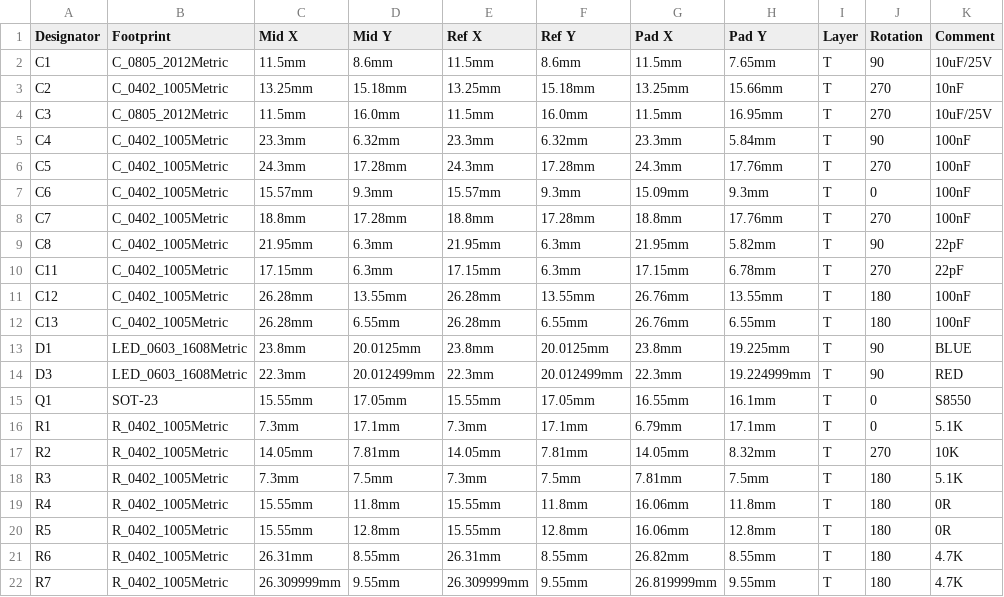
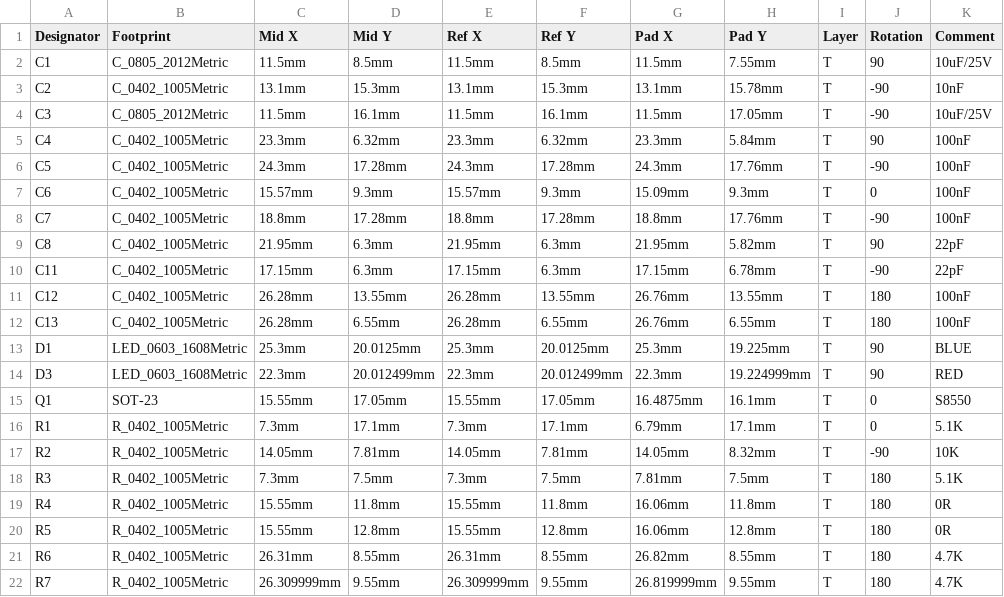
Before and after one commit to TileParts/0102-TILEDAP, a CSV file: 0102-TILEDAP_POS.csv, drawn as a sheet; only a part is shown; the diff covers the shown part only.

```diff
--- a/0102-TILEDAP_POS.csv
+++ b/0102-TILEDAP_POS.csv
@@ -1,18 +1,18 @@
 Designator,Footprint,Mid X,Mid Y,Ref X,Ref Y,Pad X,Pad Y,Layer,Rotation,Comment
-C1,C_0805_2012Metric,11.5mm,8.6mm,11.5mm,8.6mm,11.5mm,7.65mm,T,90,10uF/25V
-C2,C_0402_1005Metric,13.25mm,15.18mm,13.25mm,15.18mm,13.25mm,15.66mm,T,270,10nF
-C3,C_0805_2012Metric,11.5mm,16.0mm,11.5mm,16.0mm,11.5mm,16.95mm,T,270,10uF/25V
+C1,C_0805_2012Metric,11.5mm,8.5mm,11.5mm,8.5mm,11.5mm,7.55mm,T,90,10uF/25V
+C2,C_0402_1005Metric,13.1mm,15.3mm,13.1mm,15.3mm,13.1mm,15.78mm,T,-90,10nF
+C3,C_0805_2012Metric,11.5mm,16.1mm,11.5mm,16.1mm,11.5mm,17.05mm,T,-90,10uF/25V
 C4,C_0402_1005Metric,23.3mm,6.32mm,23.3mm,6.32mm,23.3mm,5.84mm,T,90,100nF
-C5,C_0402_1005Metric,24.3mm,17.28mm,24.3mm,17.28mm,24.3mm,17.76mm,T,270,100nF
+C5,C_0402_1005Metric,24.3mm,17.28mm,24.3mm,17.28mm,24.3mm,17.76mm,T,-90,100nF
 C6,C_0402_1005Metric,15.57mm,9.3mm,15.57mm,9.3mm,15.09mm,9.3mm,T,0,100nF
-C7,C_0402_1005Metric,18.8mm,17.28mm,18.8mm,17.28mm,18.8mm,17.76mm,T,270,100nF
+C7,C_0402_1005Metric,18.8mm,17.28mm,18.8mm,17.28mm,18.8mm,17.76mm,T,-90,100nF
 C8,C_0402_1005Metric,21.95mm,6.3mm,21.95mm,6.3mm,21.95mm,5.82mm,T,90,22pF
-C11,C_0402_1005Metric,17.15mm,6.3mm,17.15mm,6.3mm,17.15mm,6.78mm,T,270,22pF
+C11,C_0402_1005Metric,17.15mm,6.3mm,17.15mm,6.3mm,17.15mm,6.78mm,T,-90,22pF
 C12,C_0402_1005Metric,26.28mm,13.55mm,26.28mm,13.55mm,26.76mm,13.55mm,T,180,100nF
 C13,C_0402_1005Metric,26.28mm,6.55mm,26.28mm,6.55mm,26.76mm,6.55mm,T,180,100nF
-D1,LED_0603_1608Metric,23.8mm,20.0125mm,23.8mm,20.0125mm,23.8mm,19.225mm,T,90,BLUE
+D1,LED_0603_1608Metric,25.3mm,20.0125mm,25.3mm,20.0125mm,25.3mm,19.225mm,T,90,BLUE
 D3,LED_0603_1608Metric,22.3mm,20.012499mm,22.3mm,20.012499mm,22.3mm,19.224999mm,T,90,RED
-Q1,SOT-23,15.55mm,17.05mm,15.55mm,17.05mm,16.55mm,16.1mm,T,0,S8550
+Q1,SOT-23,15.55mm,17.05mm,15.55mm,17.05mm,16.4875mm,16.1mm,T,0,S8550
 R1,R_0402_1005Metric,7.3mm,17.1mm,7.3mm,17.1mm,6.79mm,17.1mm,T,0,5.1K
-R2,R_0402_1005Metric,14.05mm,7.81mm,14.05mm,7.81mm,14.05mm,8.32mm,T,270,10K
+R2,R_0402_1005Metric,14.05mm,7.81mm,14.05mm,7.81mm,14.05mm,8.32mm,T,-90,10K
 R3,R_0402_1005Metric,7.3mm,7.5mm,7.3mm,7.5mm,7.81mm,7.5mm,T,180,5.1K
```
Also changed, not shown: 10 added rows and 6 edited cells elsewhere in this file, 17 other files.
